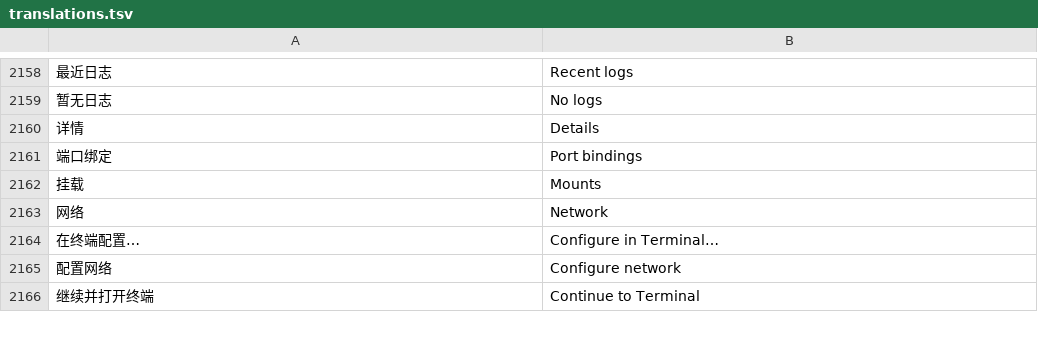
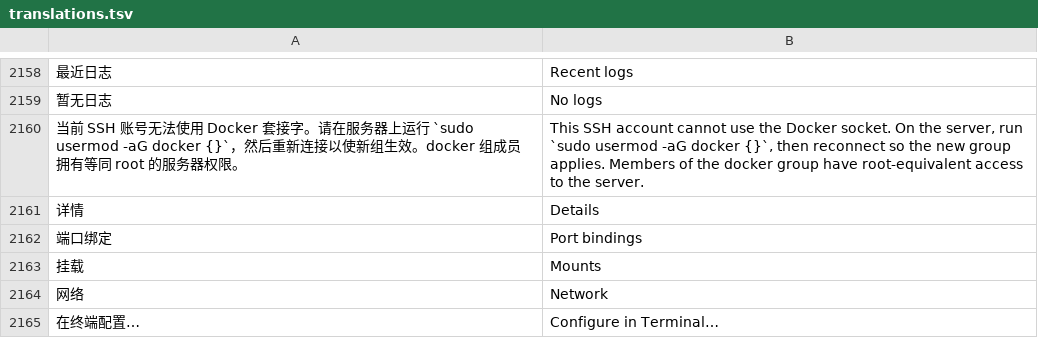
Before and after one commit to alan0x/arcnix, a TSV file: crates/arcnix/assets/translations.tsv, drawn as a sheet; only a part is shown, gaps mark what is left out; the shorter side is filled out with more unchanged rows; the diff names each change by its address in the sheet, - before the commit and + after, or states it on an @@ line.

Commit message:
Suggest the docker group when the Docker socket is denied
When the Docker CLI cannot use the system socket, show how to add the
SSH account to the docker group, that the change needs a reconnect, and
that the group is root-equivalent. The hint names the account, matches
current and older CLI wording, and stays hidden for other permission
errors and rootless sockets. Arcnix still never uses sudo for Docker.

```diff
--- a/crates/arcnix/assets/translations.tsv
+++ b/crates/arcnix/assets/translations.tsv
+row 2160: 当前 SSH 账号无法使用 Docker 套接字。请在服务器上运行 `sudo usermod -aG docker {}`，然后重新连接以使新组生效。docker 组成员拥有等同 root 的服务器权限。 | This SSH account cannot use the Docker socket. On the server, run `sudo usermod -aG docker {}`, then reconnect so the new group applies. Members of the docker group have root-equivalent access to the server.
```
Also changed, not shown: 4 other files.
